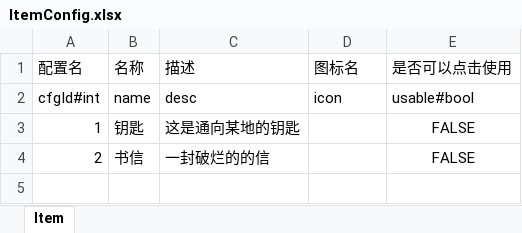
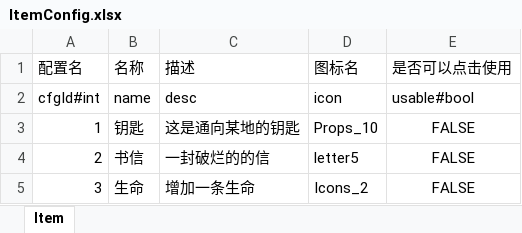
Before and after one commit to AisenQinjia/DarkestMoment, an Excel workbook: excel2json/excel/ItemConfig.xlsx, sheet Item, drawn as a sheet; values as stored, in another font and other column widths than the file's, no borders; the diff names each change by its address in the sheet, - before the commit and + after, or states it on an @@ line.

```diff
--- a/excel2json/excel/ItemConfig.xlsx (sheet Item)
+++ b/excel2json/excel/ItemConfig.xlsx (sheet Item)
-D3 (图标名): (empty)
+D3 (图标名): Props_10
-D4 (图标名): (empty)
+D4 (图标名): letter5
+row 5: 3 | 生命 | 增加一条生命 | Icons_2 | FALSE
```
Also changed, not shown: 14 other files.
